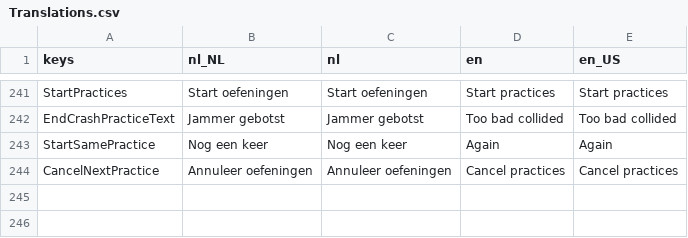
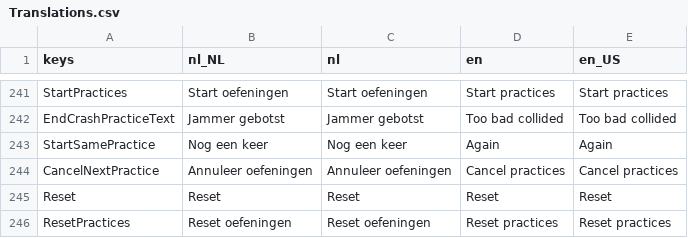
Before and after one commit to tijmenvangulik/PracticeRowingCommands, a CSV file: src/translations/Translations.csv, drawn as a sheet; only a part is shown, gaps mark what is left out; the diff covers the shown part only.

Commit message:
4.3.0 Collect orange stars for practices and reset button in settings

```diff
--- a/src/translations/Translations.csv
+++ b/src/translations/Translations.csv
@@ -246 +246,3 @@ StartSamePractice;Nog een keer;Nog een keer;Again;Again
 CancelNextPractice;Annuleer oefeningen;Annuleer oefeningen;Cancel practices;Cancel practices
+Reset;Reset;Reset;Reset;Reset
+ResetPractices;Reset oefeningen;Reset oefeningen;Reset practices;Reset practices
```
Also changed, not shown: 1 added row and 8 edited cells elsewhere in this file, 19 other files.
